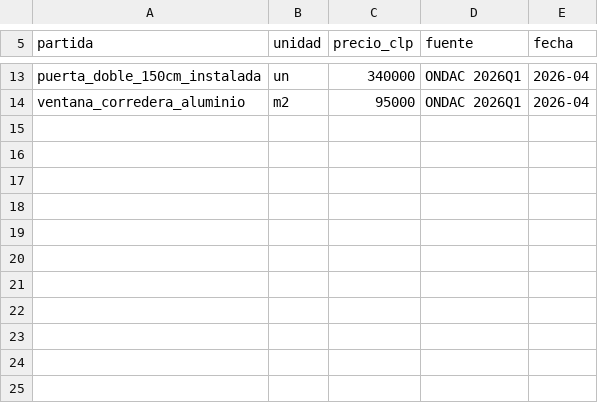
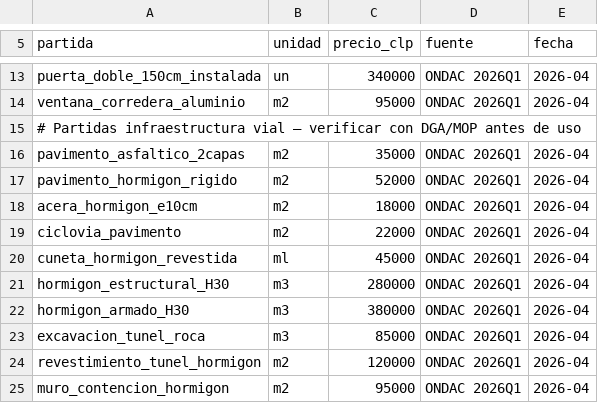
Before and after one commit to dgonzamat/Hack, a CSV file: precios_cl.csv, drawn as a sheet; only a part is shown, gaps mark what is left out; the diff names each change by its address in the sheet, - before the commit and + after, or states it on an @@ line.

```diff
--- a/precios_cl.csv
+++ b/precios_cl.csv
+row 15: # Partidas infraestructura vial — verificar con DGA/MOP antes de uso
+row 16: pavimento_asfaltico_2capas | m2 | 35000 | ONDAC 2026Q1 | 2026-04
+row 17: pavimento_hormigon_rigido | m2 | 52000 | ONDAC 2026Q1 | 2026-04
+row 18: acera_hormigon_e10cm | m2 | 18000 | ONDAC 2026Q1 | 2026-04
+row 19: ciclovia_pavimento | m2 | 22000 | ONDAC 2026Q1 | 2026-04
+row 20: cuneta_hormigon_revestida | ml | 45000 | ONDAC 2026Q1 | 2026-04
+row 21: hormigon_estructural_H30 | m3 | 280000 | ONDAC 2026Q1 | 2026-04
+row 22: hormigon_armado_H30 | m3 | 380000 | ONDAC 2026Q1 | 2026-04
+row 23: excavacion_tunel_roca | m3 | 85000 | ONDAC 2026Q1 | 2026-04
+row 24: revestimiento_tunel_hormigon | m2 | 120000 | ONDAC 2026Q1 | 2026-04
+row 25: muro_contencion_hormigon | m2 | 95000 | ONDAC 2026Q1 | 2026-04
```
Also changed, not shown: 5 other files.
